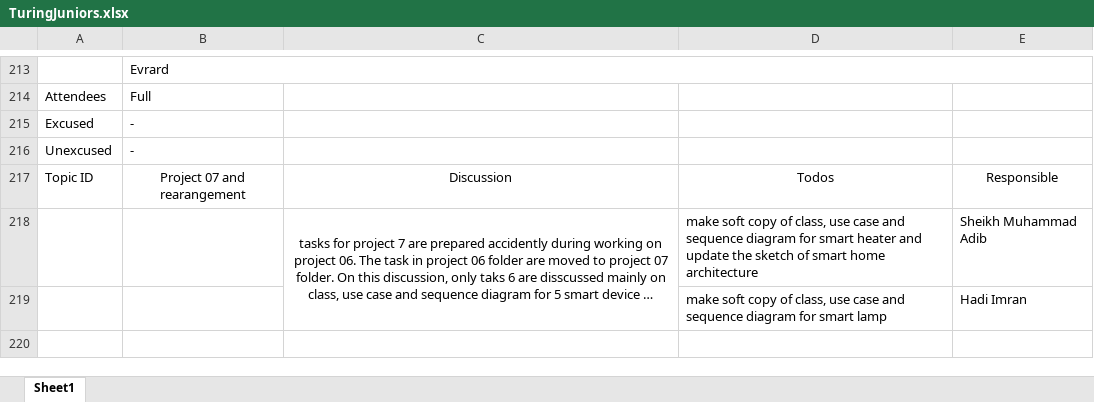
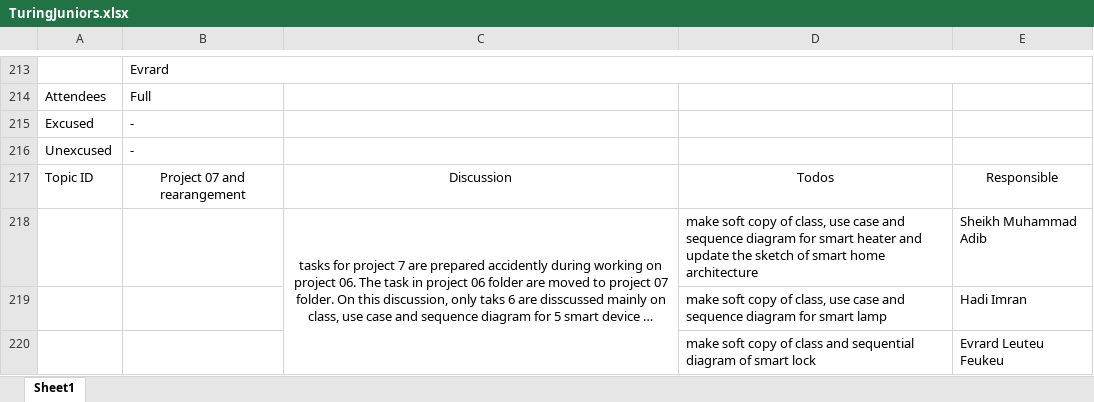
Before and after one commit to TuringJuniors/Fortran, an Excel workbook: TuringJuniors.xlsx, sheet Sheet1, drawn as a sheet; only a part is shown, gaps mark what is left out; long unchanged cells end in …; values as stored, in another font and other column widths than the file's, no borders; charts and pictures not drawn; the diff names each change by its address in the sheet, - before the commit and + after, or states it on an @@ line.

Commit message:
Add files via upload

```diff
--- a/TuringJuniors.xlsx (sheet Sheet1)
+++ b/TuringJuniors.xlsx (sheet Sheet1)
+row 220:  |  |  | make soft copy of class and sequential diagram of smart lock | Evrard Leuteu Feukeu
```
